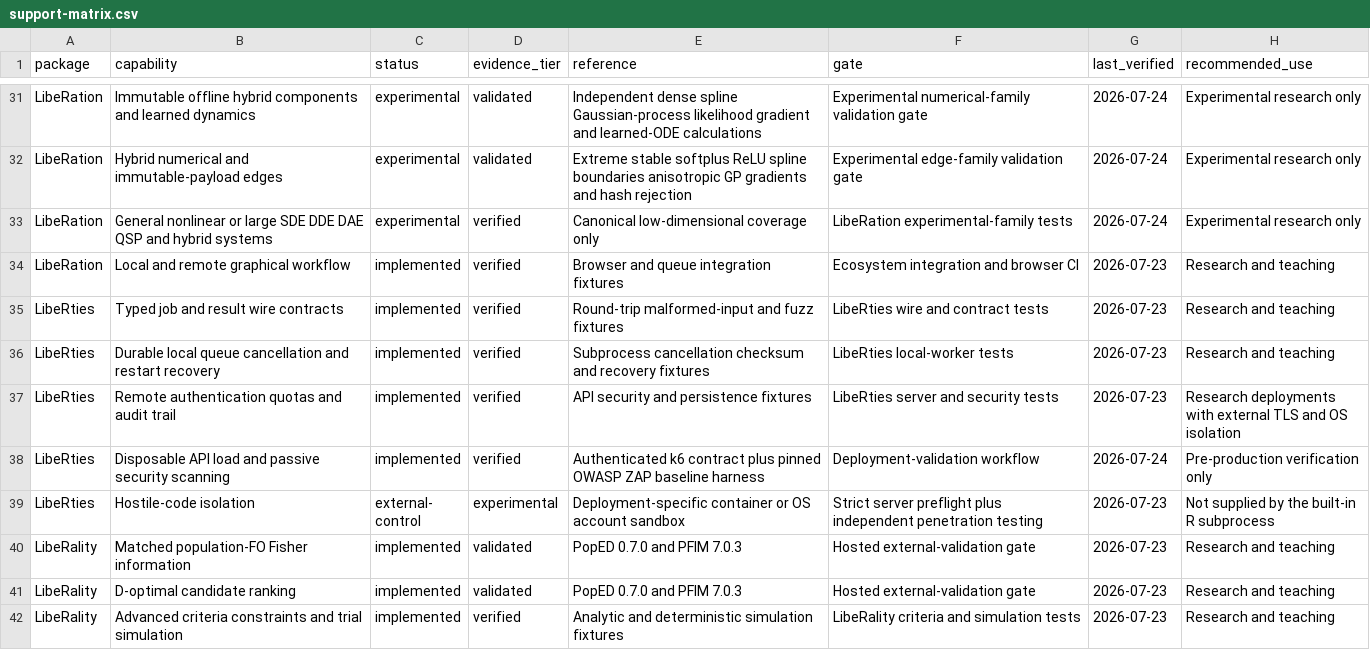
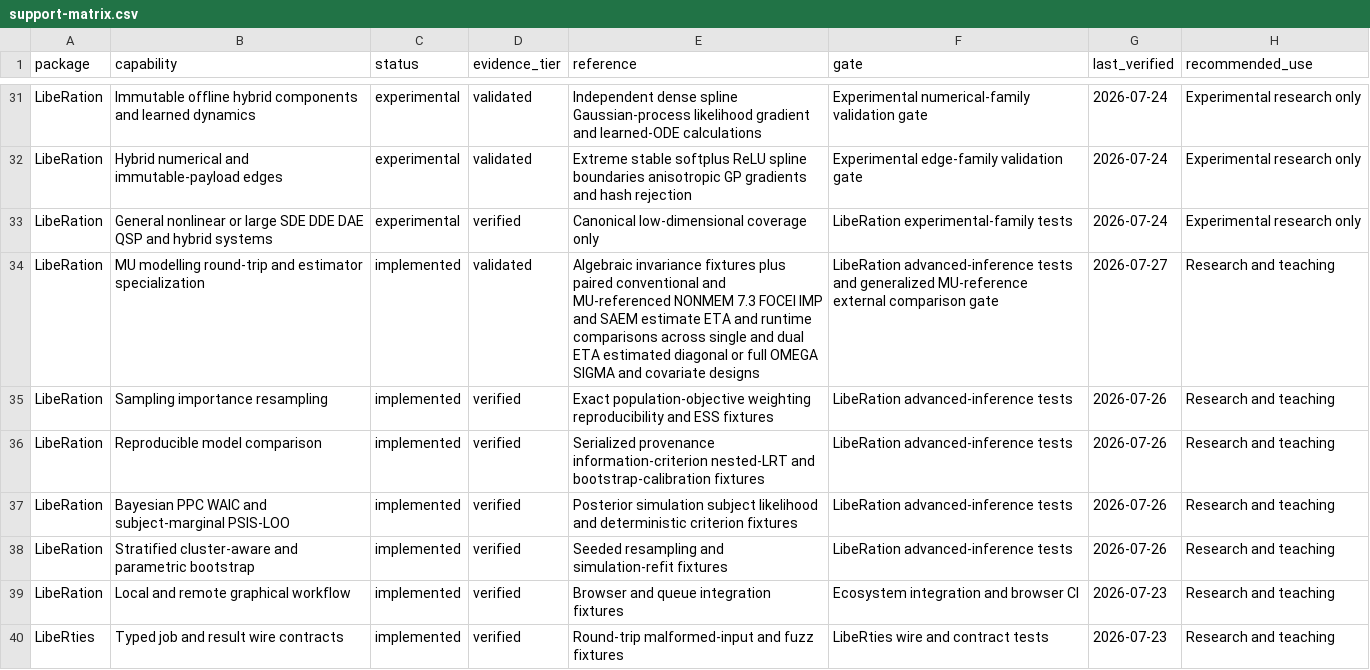
Before and after one commit to svdijkman/LibeRation, a CSV file: inst/ecosystem/support-matrix.csv, drawn as a sheet; only a part is shown, gaps mark what is left out; the shorter side is filled out with more unchanged rows.

Commit message:
Release LibeRation 0.9.5 from LibeR 0.9.0-research-beta.5

```diff
--- a/inst/ecosystem/support-matrix.csv
+++ b/inst/ecosystem/support-matrix.csv
@@ -33,2 +33,7 @@ LibeRation,Hybrid numerical and immutable-payload edges,experimental,validated,E
 LibeRation,General nonlinear or large SDE DDE DAE QSP and hybrid systems,experimental,verified,Canonical low-dimensional coverage only,LibeRation experimental-family tests,2026-07-24,Experimental research only
+LibeRation,MU modelling round-trip and estimator specialization,implemented,validated,Algebraic invariance fixtures plus paired conventional and MU-referenced NONMEM 7.3 FOCEI IMP and SAEM estimate ETA and runtime comparisons across single and dual ETA estimated diagonal or full OMEGA SIGMA and covariate designs,LibeRation advanced-inference tests and generalized MU-reference external comparison gate,2026-07-27,Research and teaching
+LibeRation,Sampling importance resampling,implemented,verified,Exact population-objective weighting reproducibility and ESS fixtures,LibeRation advanced-inference tests,2026-07-26,Research and teaching
+LibeRation,Reproducible model comparison,implemented,verified,Serialized provenance information-criterion nested-LRT and bootstrap-calibration fixtures,LibeRation advanced-inference tests,2026-07-26,Research and teaching
+LibeRation,Bayesian PPC WAIC and subject-marginal PSIS-LOO,implemented,verified,Posterior simulation subject likelihood and deterministic criterion fixtures,LibeRation advanced-inference tests,2026-07-26,Research and teaching
+LibeRation,Stratified cluster-aware and parametric bootstrap,implemented,verified,Seeded resampling and simulation-refit fixtures,LibeRation advanced-inference tests,2026-07-26,Research and teaching
 LibeRation,Local and remote graphical workflow,implemented,verified,Browser and queue integration fixtures,Ecosystem integration and browser CI,2026-07-23,Research and teaching
```
Also changed, not shown: 41 other files.
